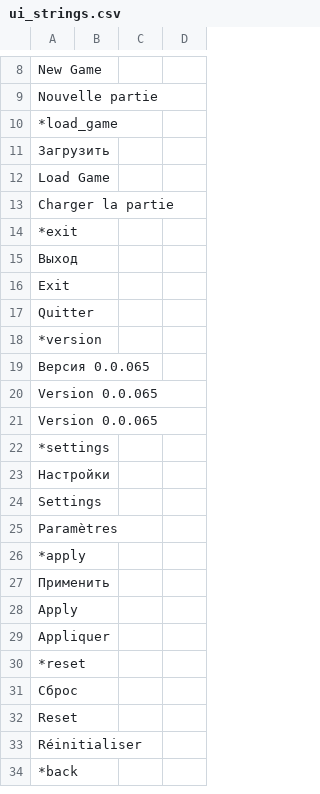
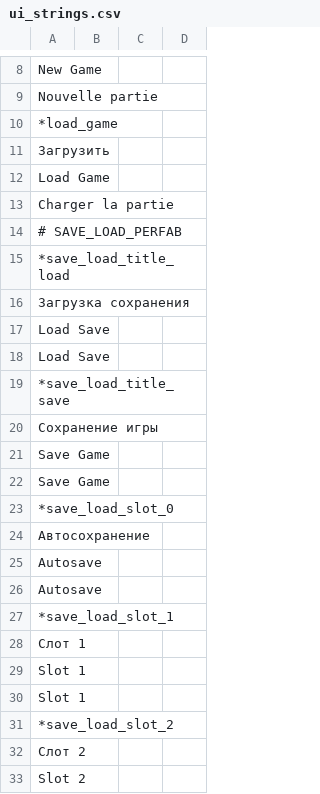
Before and after one commit to blackrainbowtest/UNITY_GAME_LIGHT, a CSV file: Assets/Data/Localization/ui_strings.csv, drawn as a sheet; only a part is shown, gaps mark what is left out; the shorter side is filled out with more unchanged rows; the diff covers the shown part only; the diff names each change by its address in the sheet, - before the commit and + after, or states it on an @@ line.

Commit message:
refactor: add load/save scene localization, fixed scene load bugs

```diff
--- a/Assets/Data/Localization/ui_strings.csv
+++ b/Assets/Data/Localization/ui_strings.csv
+row 14: # SAVE_LOAD_PERFAB
+row 15: *save_load_title_load
+row 16: Загрузка сохранения
+row 17: Load Save
+row 18: Load Save
+row 19: *save_load_title_save
+row 20: Сохранение игры
+row 21: Save Game
+row 22: Save Game
+row 23: *save_load_slot_0
+row 24: Автосохранение
+row 25: Autosave
+row 26: Autosave
+row 27: *save_load_slot_1
+row 28: Слот 1
+row 29: Slot 1
+row 30: Slot 1
+row 31: *save_load_slot_2
+row 32: Слот 2
+row 33: Slot 2
```
Also changed, not shown: 37 added rows elsewhere in this file, 11 other files.
